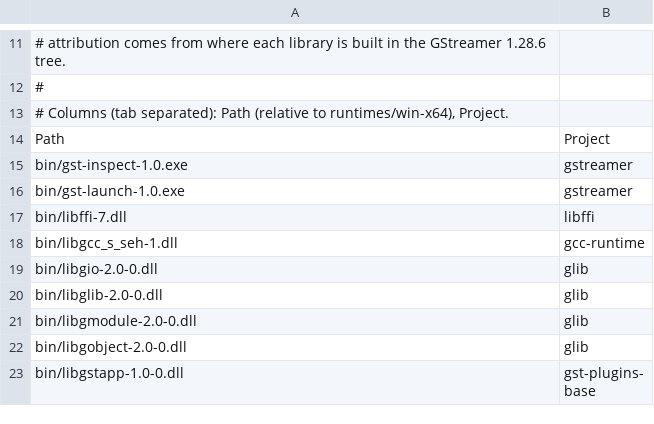
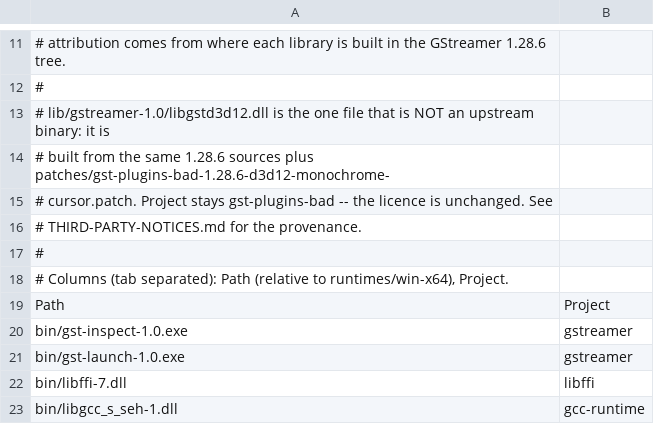
Before and after one commit to masa-iwm/ProcessRecorderApp, a TSV file: licenses/third-party/COMPONENTS.tsv, drawn as a sheet; only a part is shown, gaps mark what is left out; the shorter side is filled out with more unchanged rows.

```diff
--- a/licenses/third-party/COMPONENTS.tsv
+++ b/licenses/third-party/COMPONENTS.tsv
@@ -12,2 +12,7 @@
 #
+# lib/gstreamer-1.0/libgstd3d12.dll is the one file that is NOT an upstream binary: it is
+# built from the same 1.28.6 sources plus patches/gst-plugins-bad-1.28.6-d3d12-monochrome-
+# cursor.patch. Project stays gst-plugins-bad -- the licence is unchanged. See
+# THIRD-PARTY-NOTICES.md for the provenance.
+#
 # Columns (tab separated): Path (relative to runtimes/win-x64), Project.
```
Also changed, not shown: 8 other files.
